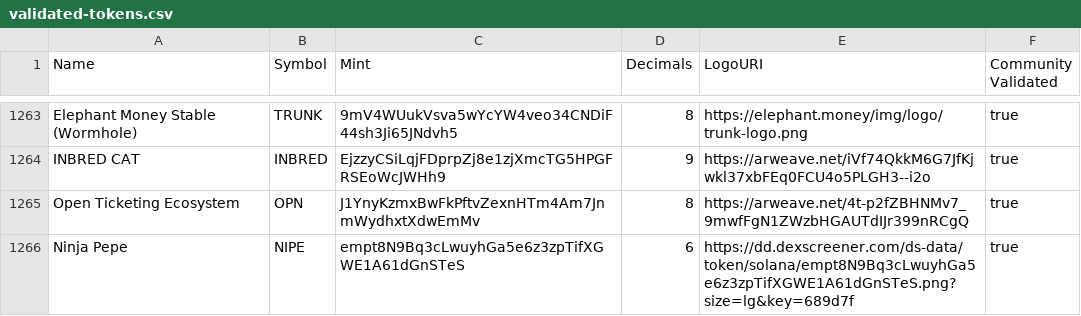
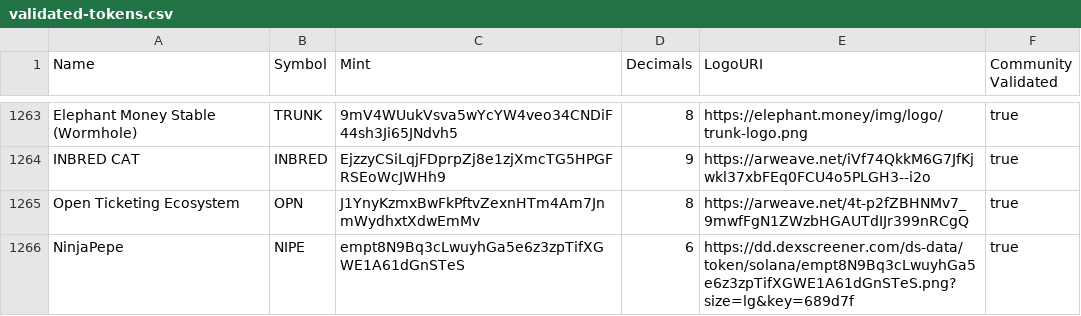
Before and after one commit to NinjaPepeToken/token-list, a CSV file: validated-tokens.csv, drawn as a sheet; only a part is shown, gaps mark what is left out.

Commit message:
validate NinjaPepe

```diff
--- a/validated-tokens.csv
+++ b/validated-tokens.csv
@@ -1265,2 +1265,2 @@ INBRED CAT,INBRED,EjzzyCSiLqjFDprpZj8e1zjXmcTG5HPGFRSEoWcJWHh9,9,https://arweave
 Open Ticketing Ecosystem,OPN,J1YnyKzmxBwFkPftvZexnHTm4Am7JnmWydhxtXdwEmMv,8,https://arweave.net/4t-p2fZBHNMv7_9mwfFgN1ZWzbHGAUTdIJr399nRCgQ,true
-Ninja Pepe,NIPE,empt8N9Bq3cLwuyhGa5e6z3zpTifXGWE1A61dGnSTeS,6,https://dd.dexscreener.com/ds-data/token/solana/empt8N9Bq3cLwuyhGa5e6z3zpTifXGWE1A61dGnSTeS.png?size=lg&key=689d7f,true
+NinjaPepe,NIPE,empt8N9Bq3cLwuyhGa5e6z3zpTifXGWE1A61dGnSTeS,6,https://dd.dexscreener.com/ds-data/token/solana/empt8N9Bq3cLwuyhGa5e6z3zpTifXGWE1A61dGnSTeS.png?size=lg&key=689d7f,true
```
